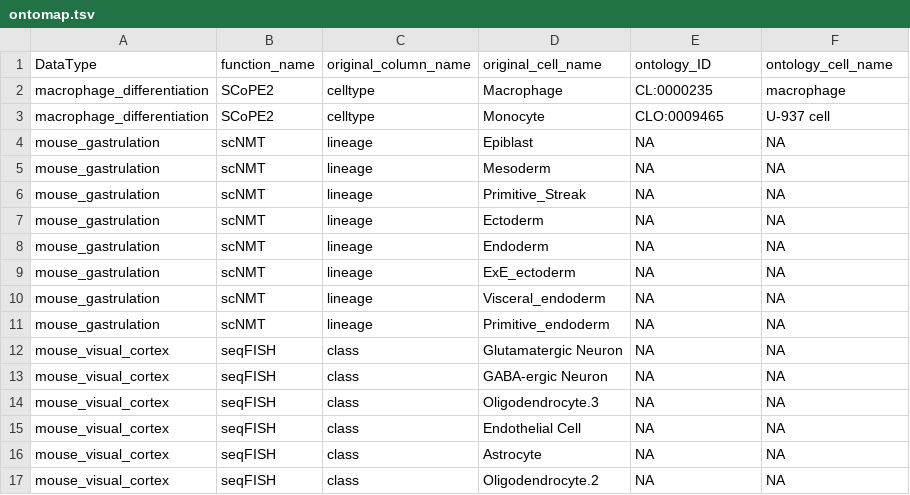
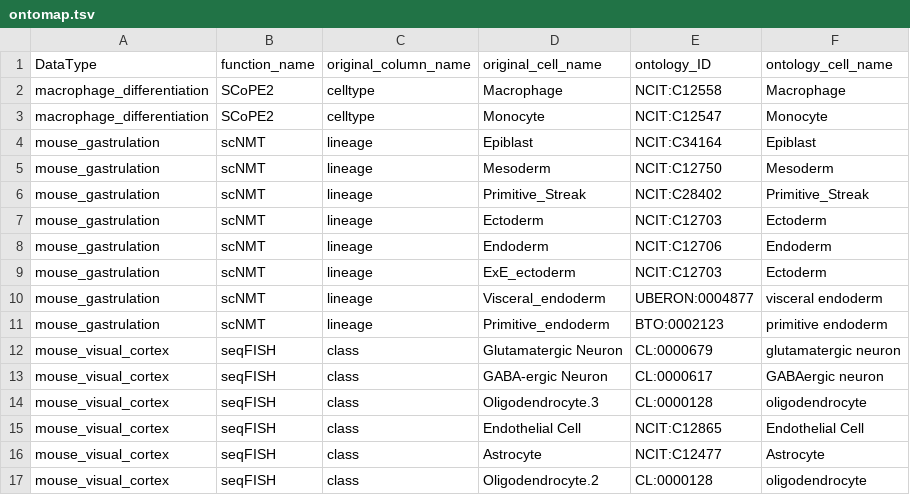
Before and after one commit to waldronlab/SingleCellMultiModal, a TSV file: inst/extdata/ontomap.tsv, drawn as a sheet; only a part is shown; the diff covers the shown part only.

Commit message:
updating ontomap on kelly's annotations

```diff
--- a/inst/extdata/ontomap.tsv
+++ b/inst/extdata/ontomap.tsv
@@ -1,17 +1,17 @@
 DataType	function_name	original_column_name	original_cell_name	ontology_ID	ontology_cell_name
-macrophage_differentiation	SCoPE2	celltype	Macrophage	CL:0000235	macrophage
-macrophage_differentiation	SCoPE2	celltype	Monocyte	CLO:0009465	U-937 cell
-mouse_gastrulation	scNMT	lineage	Epiblast	NA	NA
-mouse_gastrulation	scNMT	lineage	Mesoderm	NA	NA
-mouse_gastrulation	scNMT	lineage	Primitive_Streak	NA	NA
-mouse_gastrulation	scNMT	lineage	Ectoderm	NA	NA
-mouse_gastrulation	scNMT	lineage	Endoderm	NA	NA
-mouse_gastrulation	scNMT	lineage	ExE_ectoderm	NA	NA
-mouse_gastrulation	scNMT	lineage	Visceral_endoderm	NA	NA
-mouse_gastrulation	scNMT	lineage	Primitive_endoderm	NA	NA
-mouse_visual_cortex	seqFISH	class	Glutamatergic Neuron	NA	NA
-mouse_visual_cortex	seqFISH	class	GABA-ergic Neuron	NA	NA
-mouse_visual_cortex	seqFISH	class	Oligodendrocyte.3	NA	NA
-mouse_visual_cortex	seqFISH	class	Endothelial Cell	NA	NA
-mouse_visual_cortex	seqFISH	class	Astrocyte	NA	NA
-mouse_visual_cortex	seqFISH	class	Oligodendrocyte.2	NA	NA
+macrophage_differentiation	SCoPE2	celltype	Macrophage	NCIT:C12558	Macrophage
+macrophage_differentiation	SCoPE2	celltype	Monocyte	NCIT:C12547	Monocyte
+mouse_gastrulation	scNMT	lineage	Epiblast	NCIT:C34164	Epiblast
+mouse_gastrulation	scNMT	lineage	Mesoderm	NCIT:C12750	Mesoderm
+mouse_gastrulation	scNMT	lineage	Primitive_Streak	NCIT:C28402	Primitive_Streak
+mouse_gastrulation	scNMT	lineage	Ectoderm	NCIT:C12703	Ectoderm
+mouse_gastrulation	scNMT	lineage	Endoderm	NCIT:C12706	Endoderm
+mouse_gastrulation	scNMT	lineage	ExE_ectoderm	NCIT:C12703	Ectoderm
+mouse_gastrulation	scNMT	lineage	Visceral_endoderm	UBERON:0004877	visceral endoderm
+mouse_gastrulation	scNMT	lineage	Primitive_endoderm	BTO:0002123	primitive endoderm
+mouse_visual_cortex	seqFISH	class	Glutamatergic Neuron	CL:0000679	glutamatergic neuron
+mouse_visual_cortex	seqFISH	class	GABA-ergic Neuron	CL:0000617	GABAergic neuron
+mouse_visual_cortex	seqFISH	class	Oligodendrocyte.3	CL:0000128	oligodendrocyte
+mouse_visual_cortex	seqFISH	class	Endothelial Cell	NCIT:C12865	Endothelial Cell
+mouse_visual_cortex	seqFISH	class	Astrocyte	NCIT:C12477	Astrocyte
+mouse_visual_cortex	seqFISH	class	Oligodendrocyte.2	CL:0000128	oligodendrocyte
```
Also changed, not shown: 32 edited cells elsewhere in this file, 1 other file.
